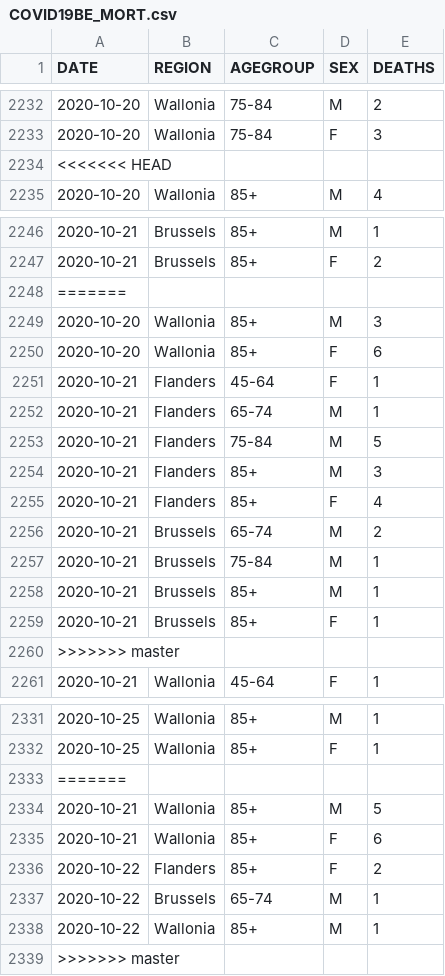
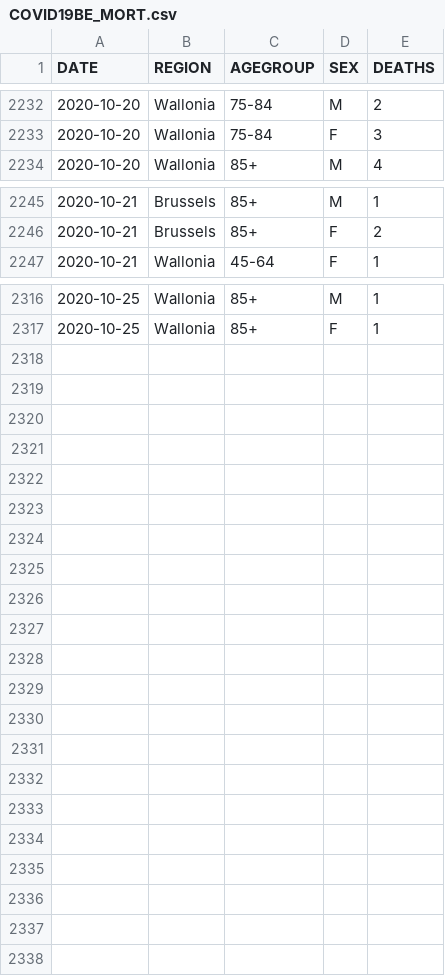
Before and after one commit to UGentBiomath/COVID19-Model, a CSV file: data/raw/sciensano/COVID19BE_MORT.csv, drawn as a sheet; only a part is shown, gaps mark what is left out; the diff covers the shown part only; the diff names each change by its address in the sheet, - before the commit and + after, or states it on an @@ line.

```diff
--- a/data/raw/sciensano/COVID19BE_MORT.csv
+++ b/data/raw/sciensano/COVID19BE_MORT.csv
-row 2234: <<<<<<< HEAD
-row 2248: =======
-row 2249: 2020-10-20 | Wallonia | 85+ | M | 3
-row 2250: 2020-10-20 | Wallonia | 85+ | F | 6
-row 2251: 2020-10-21 | Flanders | 45-64 | F | 1
-row 2252: 2020-10-21 | Flanders | 65-74 | M | 1
-row 2253: 2020-10-21 | Flanders | 75-84 | M | 5
-row 2254: 2020-10-21 | Flanders | 85+ | M | 3
-row 2255: 2020-10-21 | Flanders | 85+ | F | 4
-row 2256: 2020-10-21 | Brussels | 65-74 | M | 2
-row 2257: 2020-10-21 | Brussels | 75-84 | M | 1
-row 2258: 2020-10-21 | Brussels | 85+ | M | 1
-row 2259: 2020-10-21 | Brussels | 85+ | F | 1
-row 2260: >>>>>>> master
-row 2333: =======
-row 2334: 2020-10-21 | Wallonia | 85+ | M | 5
-row 2335: 2020-10-21 | Wallonia | 85+ | F | 6
-row 2336: 2020-10-22 | Flanders | 85+ | F | 2
-row 2337: 2020-10-22 | Brussels | 65-74 | M | 1
-row 2338: 2020-10-22 | Wallonia | 85+ | M | 1
-row 2339: >>>>>>> master
```
Also changed, not shown: 1 removed row elsewhere in this file, 1 other file.
